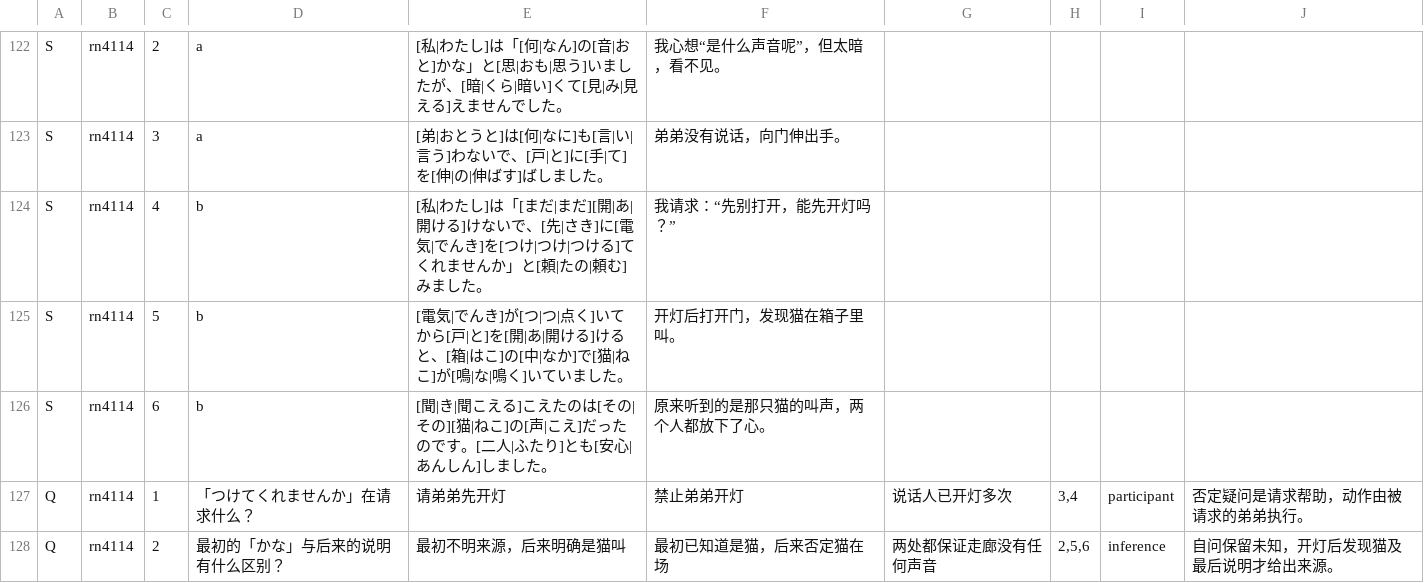
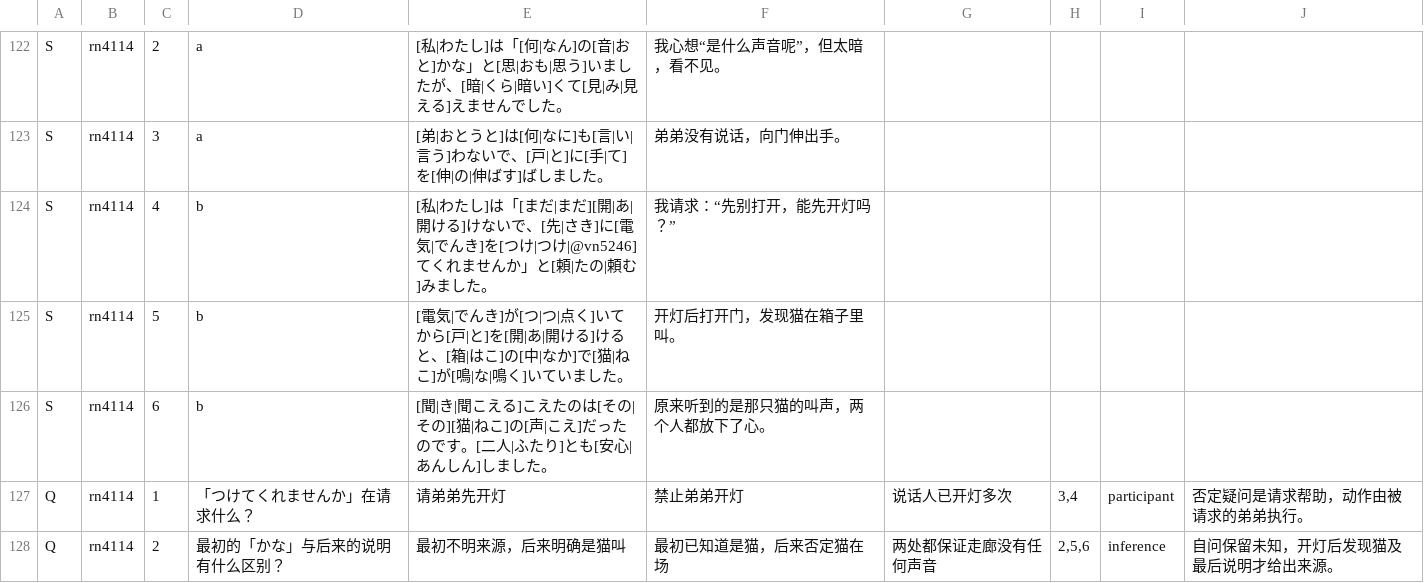
Before and after one commit to CJY-C/jplearn, a TSV file: content/authoring/n4-completion-readings.tsv, drawn as a sheet; only a part is shown, gaps mark what is left out.

```diff
--- a/content/authoring/n4-completion-readings.tsv
+++ b/content/authoring/n4-completion-readings.tsv
@@ -123,3 +123,3 @@ S	rn4114	2	a	[私|わたし]は「[何|なん]の[音|おと]かな」と[思|
 S	rn4114	3	a	[弟|おとうと]は[何|なに]も[言|い|言う]わないで、[戸|と]に[手|て]を[伸|の|伸ばす]ばしました。	弟弟没有说话，向门伸出手。
-S	rn4114	4	b	[私|わたし]は「[まだ|まだ][開|あ|開ける]けないで、[先|さき]に[電気|でんき]を[つけ|つけ|つける]てくれませんか」と[頼|たの|頼む]みました。	我请求：“先别打开，能先开灯吗？”
+S	rn4114	4	b	[私|わたし]は「[まだ|まだ][開|あ|開ける]けないで、[先|さき]に[電気|でんき]を[つけ|つけ|@vn5246]てくれませんか」と[頼|たの|頼む]みました。	我请求：“先别打开，能先开灯吗？”
 S	rn4114	5	b	[電気|でんき]が[つ|つ|点く]いてから[戸|と]を[開|あ|開ける]けると、[箱|はこ]の[中|なか]で[猫|ねこ]が[鳴|な|鳴く]いていました。	开灯后打开门，发现猫在箱子里叫。
```
Also changed, not shown: content/authoring/n3-temporal-and-change-words.tsv, content/authoring/n4-completion-structures.tsv, 44 other files.
